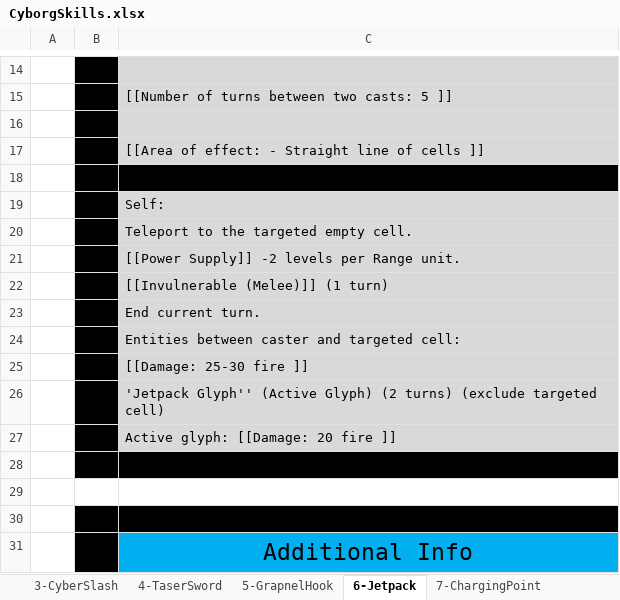
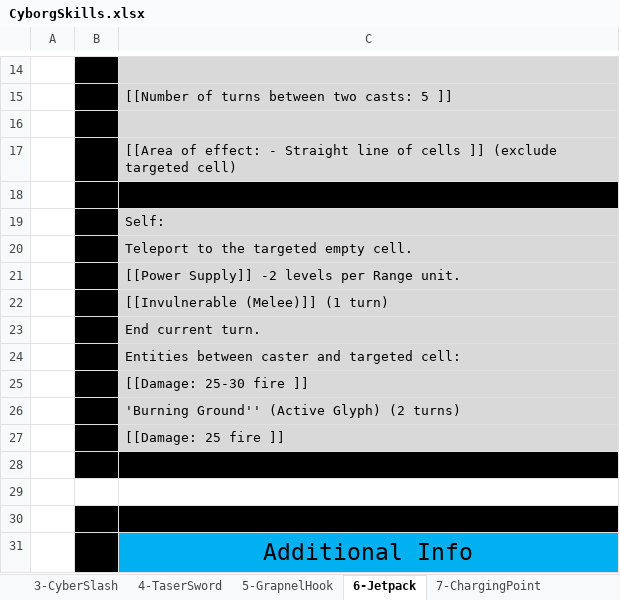
Before and after one commit to opachot/BattleForVoxturia, an Excel workbook: GameDesign/Class/_Done/10-Cyborg/Documentation/CyborgSkills.xlsx, sheet 6-Jetpack, drawn as a sheet; only a part is shown, gaps mark what is left out; values as stored, in another font and other column widths than the file's, no borders; the diff names each change by its address in the sheet, - before the commit and + after, or states it on an @@ line.

```diff
--- a/GameDesign/Class/_Done/10-Cyborg/Documentation/CyborgSkills.xlsx (sheet 6-Jetpack)
+++ b/GameDesign/Class/_Done/10-Cyborg/Documentation/CyborgSkills.xlsx (sheet 6-Jetpack)
-C17: …cells ]]
+C17: …cells ]] (exclude targeted cell)
-C26: 'Jetpack Glyph'' (Active Glyph) (2 turns) (exclude targeted cell)
+C26: 'Burning Ground'' (Active Glyph) (2 turns)
-C27: Active glyph: [[Damage: 20 fire ]]
+C27: [[Damage: 25 fire ]]
```
Also changed, not shown: sheet 9-ForceField, GameDesign/Stats_and_Effect_List.xlsx.
